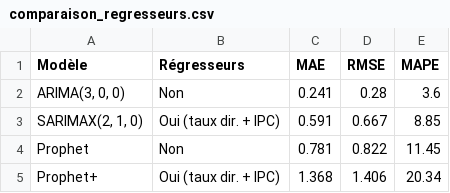
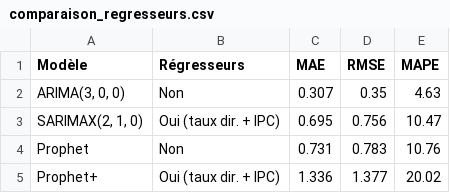
Before and after one commit to ulrich-e-r-djidonou/forecasting-chomage-canada, a CSV file: data/processed/comparaison_regresseurs.csv, drawn as a sheet.

```diff
--- a/data/processed/comparaison_regresseurs.csv
+++ b/data/processed/comparaison_regresseurs.csv
@@ -1,5 +1,5 @@
 Modèle,Régresseurs,MAE,RMSE,MAPE
-"ARIMA(3, 0, 0)",Non,0.241,0.28,3.6
-"SARIMAX(2, 1, 0)",Oui (taux dir. + IPC),0.591,0.667,8.85
-Prophet,Non,0.781,0.822,11.45
-Prophet+,Oui (taux dir. + IPC),1.368,1.406,20.34
+"ARIMA(3, 0, 0)",Non,0.307,0.35,4.63
+"SARIMAX(2, 1, 0)",Oui (taux dir. + IPC),0.695,0.756,10.47
+Prophet,Non,0.731,0.783,10.76
+Prophet+,Oui (taux dir. + IPC),1.336,1.377,20.02
```
Also changed, not shown: data/processed/chomage_mensuel.csv, data/processed/chomage_test.csv, 21 other files.
